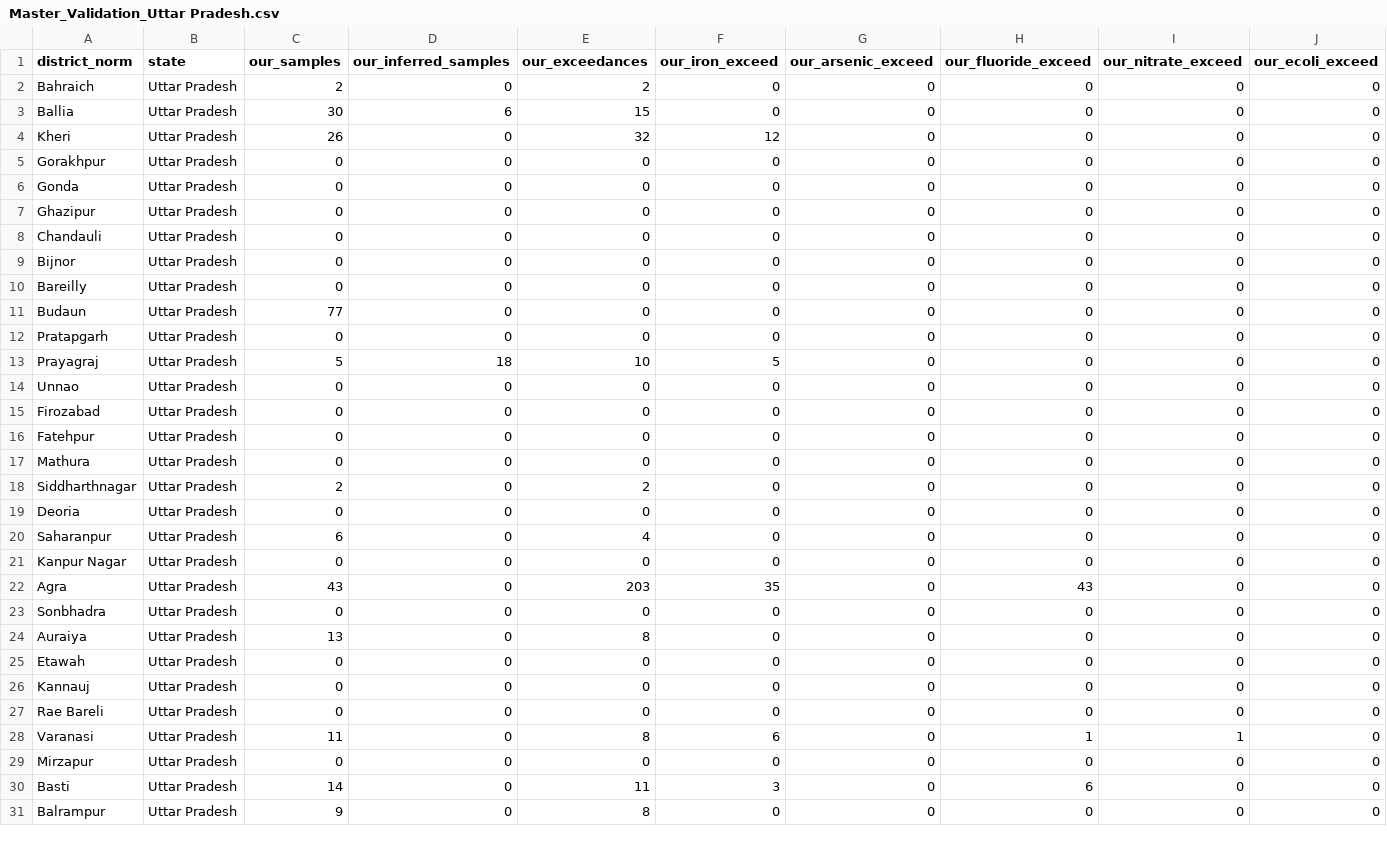
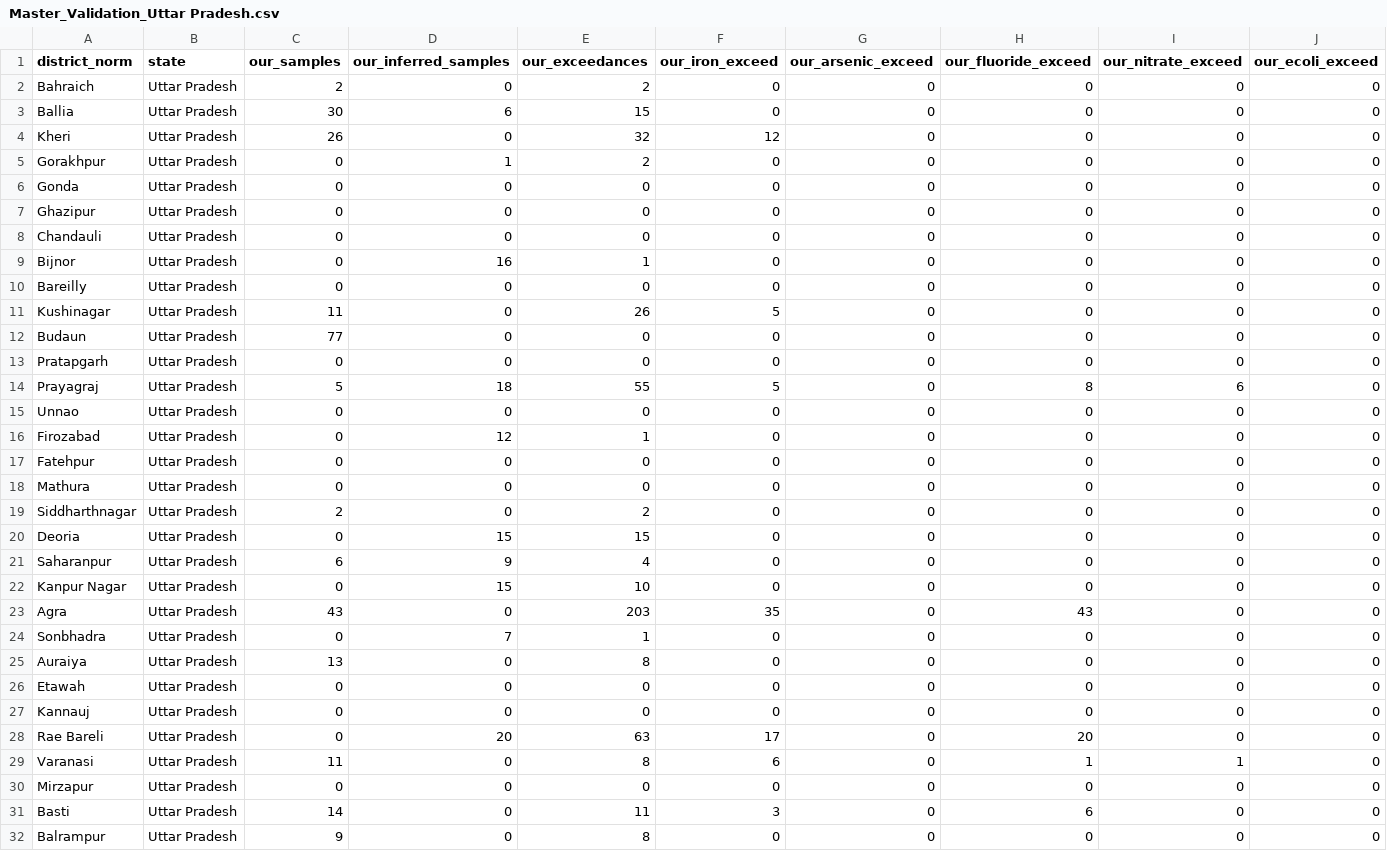
Before and after one commit to anubhavaanand/water-triage, a CSV file: data/validation_reports/Master_Validation_Uttar Pradesh.csv, drawn as a sheet; only a part is shown; addresses are those after the commit; rows hold the shown columns only; the diff covers the shown part only; the diff names each change by its address in the sheet, - before the commit and + after, or states it on an @@ line.

```diff
--- a/data/validation_reports/Master_Validation_Uttar Pradesh.csv
+++ b/data/validation_reports/Master_Validation_Uttar Pradesh.csv
-D5 (our_inferred_samples): 0
+D5 (our_inferred_samples): 1
-E5 (our_exceedances): 0
+E5 (our_exceedances): 2
-D9 (our_inferred_samples): 0
+D9 (our_inferred_samples): 16
-E9 (our_exceedances): 0
+E9 (our_exceedances): 1
+row 11: Kushinagar | Uttar Pradesh | 11 | 0 | 26 | 5 | 0 | 0 | 0 | 0
-E14 (our_exceedances): 10
+E14 (our_exceedances): 55
-H14 (our_fluoride_exceed): 0
+H14 (our_fluoride_exceed): 8
-I14 (our_nitrate_exceed): 0
+I14 (our_nitrate_exceed): 6
-D16 (our_inferred_samples): 0
+D16 (our_inferred_samples): 12
-E16 (our_exceedances): 0
+E16 (our_exceedances): 1
-D20 (our_inferred_samples): 0
+D20 (our_inferred_samples): 15
-E20 (our_exceedances): 0
+E20 (our_exceedances): 15
-D21 (our_inferred_samples): 0
+D21 (our_inferred_samples): 9
-D22 (our_inferred_samples): 0
+D22 (our_inferred_samples): 15
-E22 (our_exceedances): 0
+E22 (our_exceedances): 10
-D24 (our_inferred_samples): 0
+D24 (our_inferred_samples): 7
-E24 (our_exceedances): 0
+E24 (our_exceedances): 1
-D28 (our_inferred_samples): 0
+D28 (our_inferred_samples): 20
-E28 (our_exceedances): 0
+E28 (our_exceedances): 63
-F28 (our_iron_exceed): 0
+F28 (our_iron_exceed): 17
-H28 (our_fluoride_exceed): 0
+H28 (our_fluoride_exceed): 20
```
Also changed, not shown: 1 added row, 2 removed rows and 21 edited cells elsewhere in this file, data/validation_reports/Master_Validation_Bihar.csv, 17 other files.
